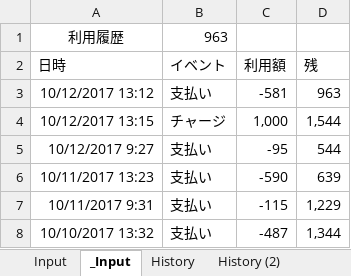
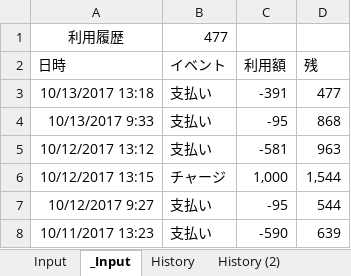
Before and after one commit to johnfcoltrane/CardHistory, an Excel workbook: EDY使用履歴.xlsm, sheet _Input, drawn as a sheet; values as stored, in another font and other column widths than the file's, no borders; charts and pictures not drawn; removed rows and columns are numbered as before the commit, all else as after; the diff names each change by its address in the sheet, - before the commit and + after, or states it on an @@ line.

```diff
--- a/EDY使用履歴.xlsm (sheet _Input)
+++ b/EDY使用履歴.xlsm (sheet _Input)
-B1 (イベント): 963
+B1 (イベント): 477
+row 3: 10/13/2017 13:18 | 支払い | -391 | 477
+row 4: 10/13/2017 9:33 | 支払い | -95 | 868
-row 7: 10/11/2017 9:31 | 支払い | -115 | 1,229
-row 8: 10/10/2017 13:32 | 支払い | -487 | 1,344
```
Also changed, not shown: sheet Input, sheet History, 2 other files.
